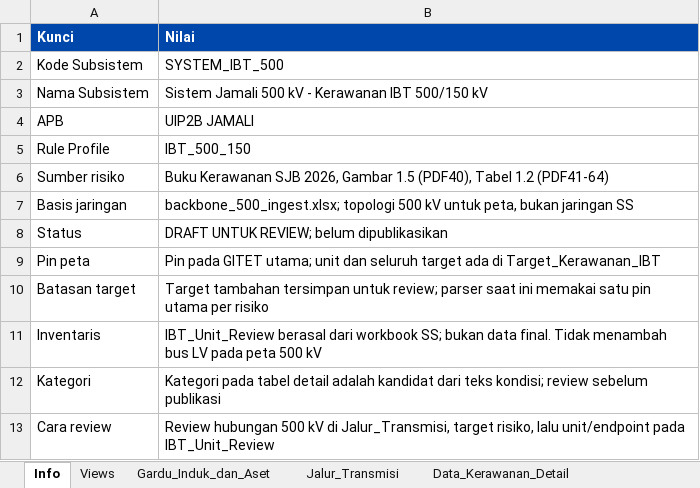
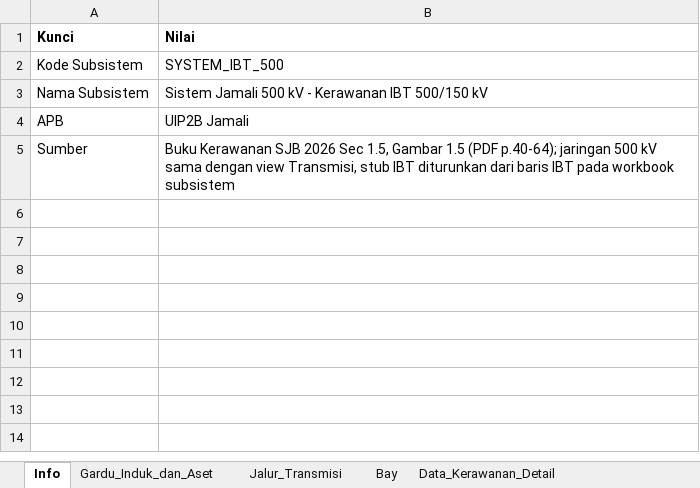
Before and after one commit to hafizna/SLD_engine, an Excel workbook: samples/system_ibt_500_ingest.xlsx, sheet Info, drawn as a sheet; values as stored, in another font and other column widths than the file's, no borders; removed rows and columns are numbered as before the commit, all else as after; the diff names each change by its address in the sheet, - before the commit and + after, or states it on an @@ line.

```diff
--- a/samples/system_ibt_500_ingest.xlsx (sheet Info)
+++ b/samples/system_ibt_500_ingest.xlsx (sheet Info)
-sheet tab: Views
+sheet tab: Bay
@@ A1:B1 fill: #0047AB → none, text colour: #FFFFFF → black @@
-B4 (Nilai): UIP2B JAMALI
+B4 (Nilai): UIP2B Jamali
-row 5: Rule Profile | IBT_500_150
-row 6: Sumber risiko | Buku Kerawanan SJB 2026, Gambar 1.5 (PDF40), Tabel 1.2 (PDF41-64)
-row 7: Basis jaringan | backbone_500_ingest.xlsx; topologi 500 kV untuk peta, bukan jaringan SS
-row 8: Status | DRAFT UNTUK REVIEW; belum dipublikasikan
-row 9: Pin peta | Pin pada GITET utama; unit dan seluruh target ada di Target_Kerawanan_IBT
-row 10: Batasan target | Target tambahan tersimpan untuk review; parser saat ini memakai satu pin utama per risiko
-row 11: Inventaris | IBT_Unit_Review berasal dari workbook SS; bukan data final. Tidak menambah bus LV pada peta 500 kV
-row 12: Kategori | Kategori pada tabel detail adalah kandidat dari teks kondisi; review sebelum publikasi
-row 13: Cara review | Review hubungan 500 kV di Jalur_Transmisi, target risiko, lalu unit/endpoint pada IBT_Unit_Review
+row 5: Sumber | Buku Kerawanan SJB 2026 Sec 1.5, Gambar 1.5 (PDF p.40-64); jaringan 500 kV sama dengan view Transmisi, stub IBT diturunkan dari baris IBT pada workbook subsistem
```
Also changed, not shown: sheet Jalur_Transmisi, sheet Gardu_Induk_dan_Aset, sheet Data_Kerawanan_Detail, other sheet tabs, 1 other file.
